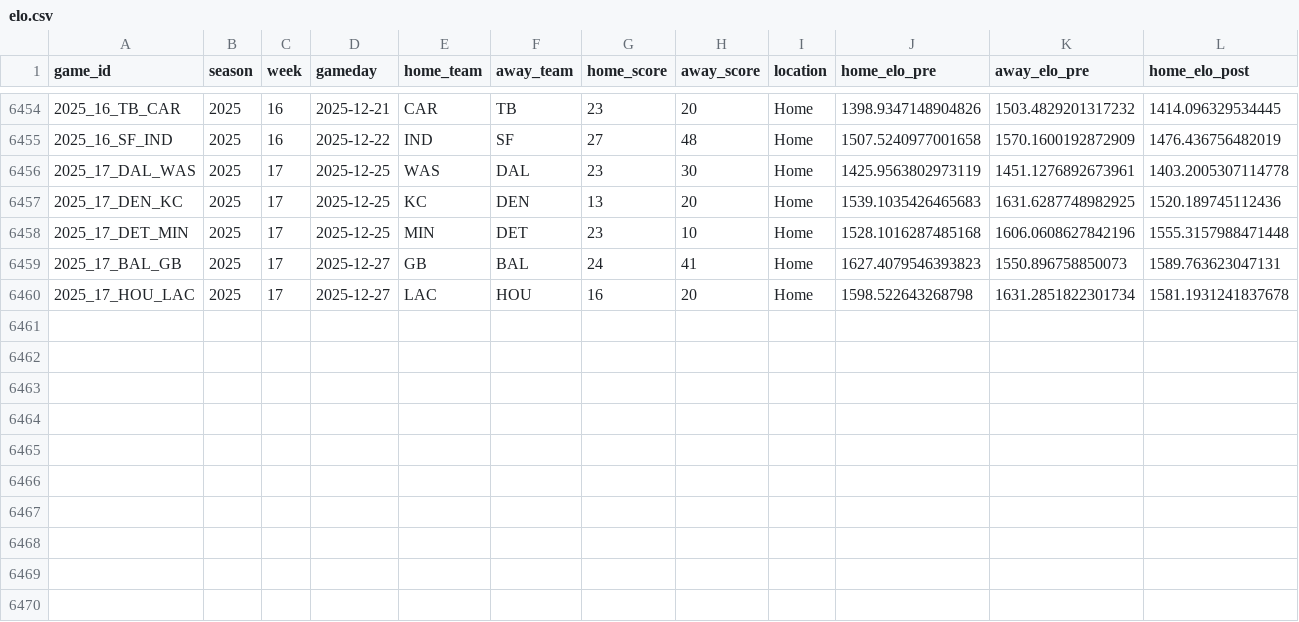
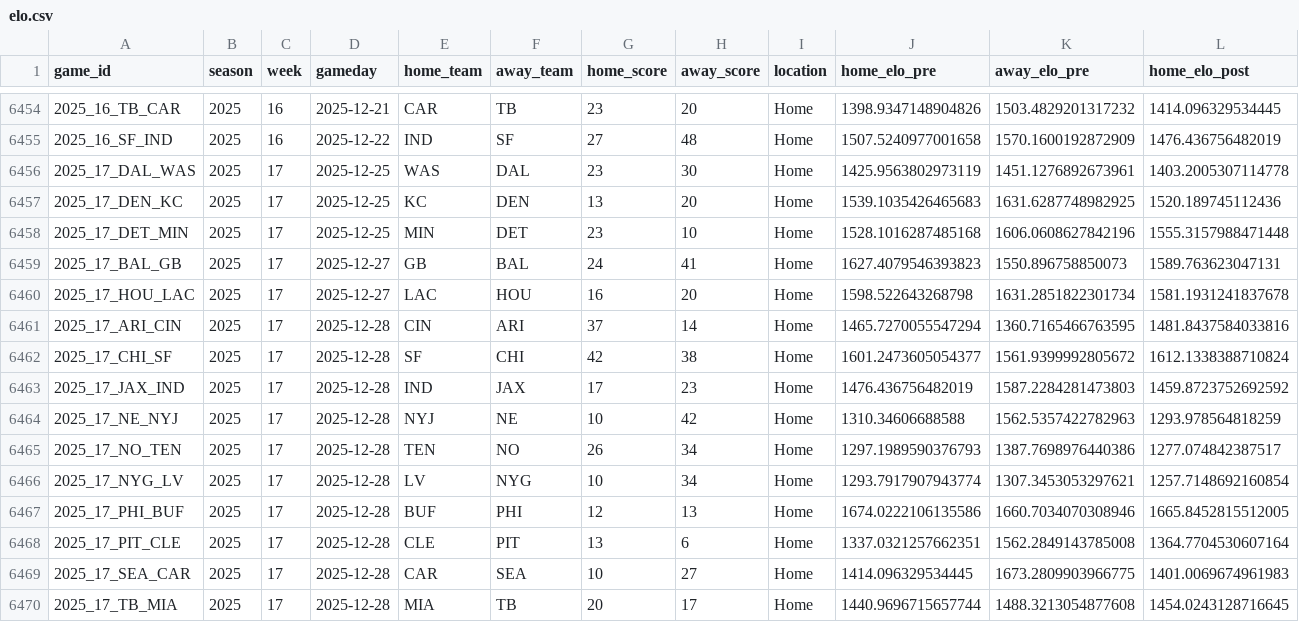
Before and after one commit to TylerPollard410/nflendzonePipeline, a CSV file: artifacts/data-archive/elo/elo.csv, drawn as a sheet; only a part is shown, gaps mark what is left out; rows hold the shown columns only; the diff names each change by its address in the sheet, - before the commit and + after, or states it on an @@ line.

```diff
--- a/artifacts/data-archive/elo/elo.csv
+++ b/artifacts/data-archive/elo/elo.csv
+row 6461: 2025_17_ARI_CIN | 2025 | 17 | 2025-12-28 | CIN | ARI | 37 | 14 | Home | 1465.7270055547294 | 1360.7165466763595 | 1481.8437584033816
+row 6462: 2025_17_CHI_SF | 2025 | 17 | 2025-12-28 | SF | CHI | 42 | 38 | Home | 1601.2473605054377 | 1561.9399992805672 | 1612.1338388710824
+row 6463: 2025_17_JAX_IND | 2025 | 17 | 2025-12-28 | IND | JAX | 17 | 23 | Home | 1476.436756482019 | 1587.2284281473803 | 1459.8723752692592
+row 6464: 2025_17_NE_NYJ | 2025 | 17 | 2025-12-28 | NYJ | NE | 10 | 42 | Home | 1310.34606688588 | 1562.5357422782963 | 1293.978564818259
+row 6465: 2025_17_NO_TEN | 2025 | 17 | 2025-12-28 | TEN | NO | 26 | 34 | Home | 1297.1989590376793 | 1387.7698976440386 | 1277.074842387517
+row 6466: 2025_17_NYG_LV | 2025 | 17 | 2025-12-28 | LV | NYG | 10 | 34 | Home | 1293.7917907943774 | 1307.3453053297621 | 1257.7148692160854
+row 6467: 2025_17_PHI_BUF | 2025 | 17 | 2025-12-28 | BUF | PHI | 12 | 13 | Home | 1674.0222106135586 | 1660.7034070308946 | 1665.8452815512005
+row 6468: 2025_17_PIT_CLE | 2025 | 17 | 2025-12-28 | CLE | PIT | 13 | 6 | Home | 1337.0321257662351 | 1562.2849143785008 | 1364.7704530607164
+row 6469: 2025_17_SEA_CAR | 2025 | 17 | 2025-12-28 | CAR | SEA | 10 | 27 | Home | 1414.096329534445 | 1673.2809903966775 | 1401.0069674961983
+row 6470: 2025_17_TB_MIA | 2025 | 17 | 2025-12-28 | MIA | TB | 20 | 17 | Home | 1440.9696715657744 | 1488.3213054877608 | 1454.0243128716645
```
Also changed, not shown: artifacts/data-archive/redzone/redzone.csv, artifacts/data-archive/scores/scores.csv, 56 other files.
